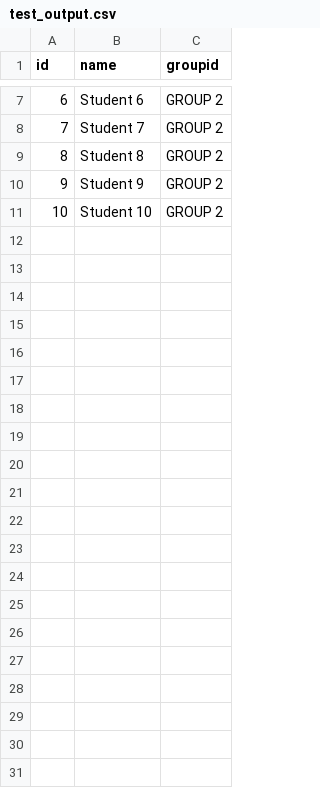
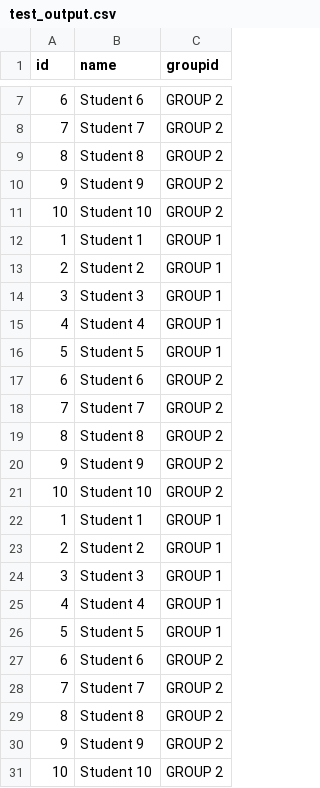
Before and after one commit to liuzheng980724/b2_2, a CSV file: testFiles/test_output.csv, drawn as a sheet; only a part is shown, gaps mark what is left out; the diff names each change by its address in the sheet, - before the commit and + after, or states it on an @@ line.

Commit message:
include output
This reverts commit 1ab330975f68b770b5cde0f0b02914b6f7fc19f9.

```diff
--- a/testFiles/test_output.csv
+++ b/testFiles/test_output.csv
+row 12: 1 | Student 1 | GROUP 1
+row 13: 2 | Student 2 | GROUP 1
+row 14: 3 | Student 3 | GROUP 1
+row 15: 4 | Student 4 | GROUP 1
+row 16: 5 | Student 5 | GROUP 1
+row 17: 6 | Student 6 | GROUP 2
+row 18: 7 | Student 7 | GROUP 2
+row 19: 8 | Student 8 | GROUP 2
+row 20: 9 | Student 9 | GROUP 2
+row 21: 10 | Student 10 | GROUP 2
+row 22: 1 | Student 1 | GROUP 1
+row 23: 2 | Student 2 | GROUP 1
+row 24: 3 | Student 3 | GROUP 1
+row 25: 4 | Student 4 | GROUP 1
+row 26: 5 | Student 5 | GROUP 1
+row 27: 6 | Student 6 | GROUP 2
+row 28: 7 | Student 7 | GROUP 2
+row 29: 8 | Student 8 | GROUP 2
+row 30: 9 | Student 9 | GROUP 2
+row 31: 10 | Student 10 | GROUP 2
```
